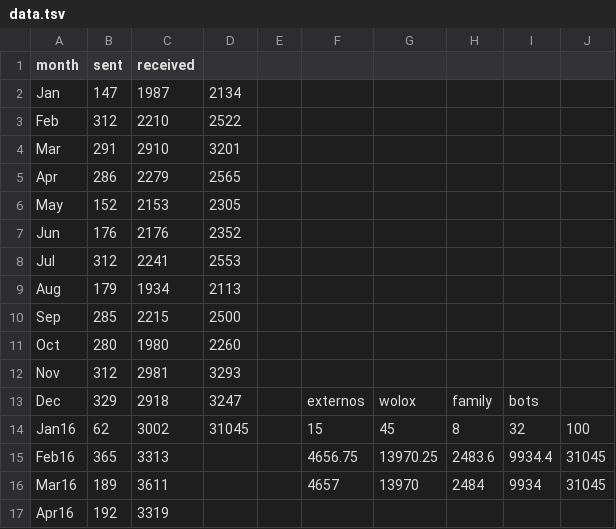
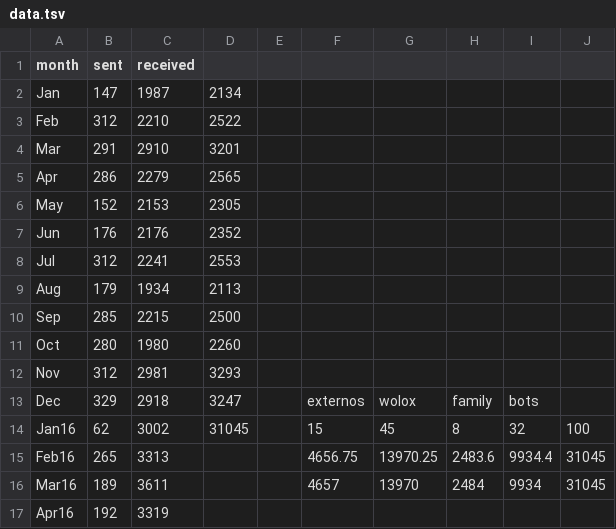
Before and after one commit to agusfagus/infovis, a TSV file: data.tsv, drawn as a sheet.

```diff
--- a/data.tsv
+++ b/data.tsv
@@ -14,3 +14,3 @@ Dec	329	2918	3247		externos	wolox	family	bots
 Jan16	62	3002	31045		15	45	8	32	100
-Feb16	365	3313			4656.75	13970.25	2483.6	9934.4	31045
+Feb16	265	3313			4656.75	13970.25	2483.6	9934.4	31045
 Mar16	189	3611			4657	13970	2484	9934	31045
```
Also changed, not shown: 2 other files.
